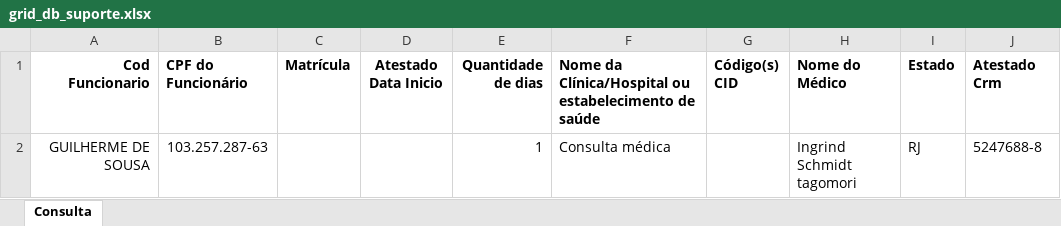
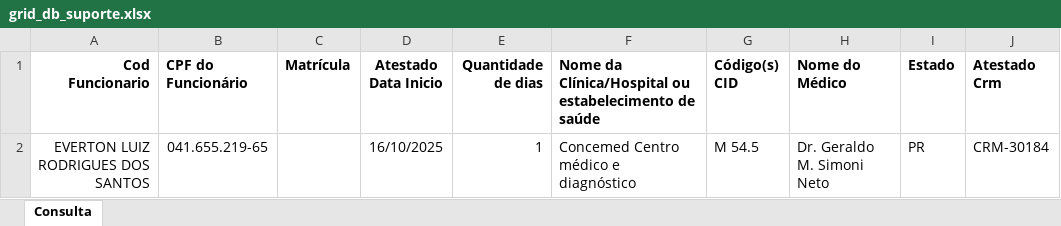
Before and after one commit to VerNancio/extract_excels_automation_expert, an Excel workbook: data/greif/temp/grid_db_suporte.xlsx, sheet Consulta, drawn as a sheet; values as stored, in another font and other column widths than the file's, no borders; removed rows and columns are numbered as before the commit, all else as after; the diff names each change by its address in the sheet, - before the commit and + after, or states it on an @@ line.

```diff
--- a/data/greif/temp/grid_db_suporte.xlsx (sheet Consulta)
+++ b/data/greif/temp/grid_db_suporte.xlsx (sheet Consulta)
-row 2: GUILHERME DE SOUSA | 103.257.287-63 |  |  | 1 | Consulta médica |  | Ingrind Schmidt tagomori | RJ | 5247688-8
+row 2: EVERTON LUIZ RODRIGUES DOS SANTOS | 041.655.219-65 |  | 16/10/2025 | 1 | Concemed Centro médico e diagnóstico | M 54.5 | Dr. Geraldo M. Simoni Neto | PR | CRM-30184
```
Also changed, not shown: data/greif/temp/grid_db_suporte (1).xlsx, 5 other files.
